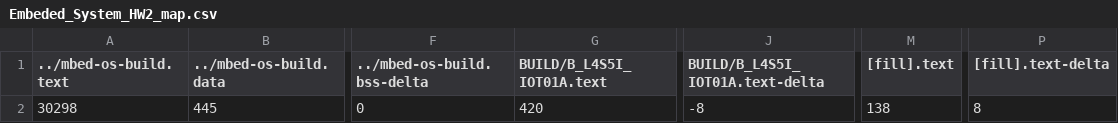
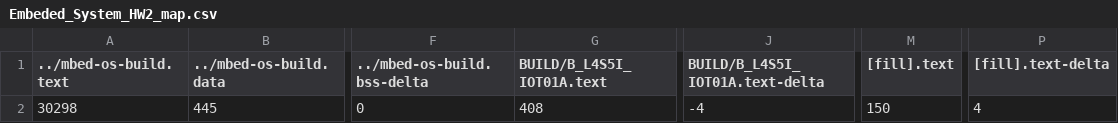
Before and after one commit to yuan0520/Embeded_System_HW2, a CSV file: BUILD/B_L4S5I_IOT01A/GCC_ARM/Embeded_System_HW2_map.csv, drawn as a sheet; only a part is shown, gaps mark what is left out; the diff names each change by its address in the sheet, - before the commit and + after, or states it on an @@ line.

```diff
--- a/BUILD/B_L4S5I_IOT01A/GCC_ARM/Embeded_System_HW2_map.csv
+++ b/BUILD/B_L4S5I_IOT01A/GCC_ARM/Embeded_System_HW2_map.csv
-G2 (BUILD/B_L4S5I_IOT01A.text): 420
+G2 (BUILD/B_L4S5I_IOT01A.text): 408
-J2 (BUILD/B_L4S5I_IOT01A.text-delta): -8
+J2 (BUILD/B_L4S5I_IOT01A.text-delta): -4
-M2 ([fill].text): 138
+M2 ([fill].text): 150
-P2 ([fill].text-delta): 8
+P2 ([fill].text-delta): 4
```
Also changed, not shown: 10 other files.
